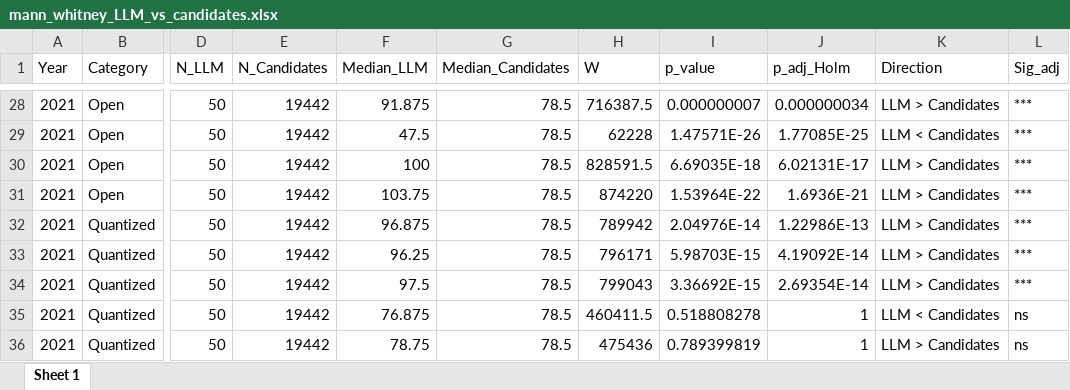
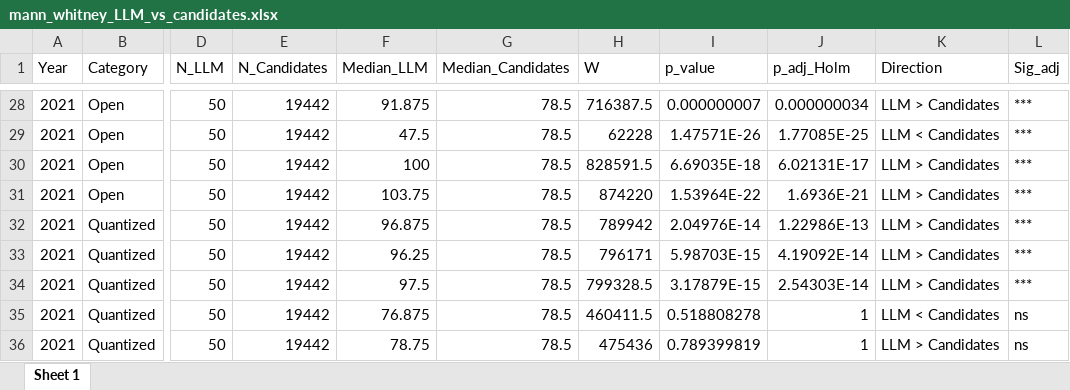
Before and after one commit to LM-Healthcare/LLM-EVAL-Education, an Excel workbook: Candidate_analysis/outputs/mann_whitney_LLM_vs_candidates.xlsx, sheet Sheet 1, drawn as a sheet; only a part is shown, gaps mark what is left out; values as stored, in another font and other column widths than the file's, no borders; the diff names each change by its address in the sheet, - before the commit and + after, or states it on an @@ line.

```diff
--- a/Candidate_analysis/outputs/mann_whitney_LLM_vs_candidates.xlsx (sheet Sheet 1)
+++ b/Candidate_analysis/outputs/mann_whitney_LLM_vs_candidates.xlsx (sheet Sheet 1)
-H34 (W): 799043
+H34 (W): 799328.5
-I34 (p_value): 3.36692E-15
+I34 (p_value): 3.17879E-15
-J34 (p_adj_Holm): 2.69354E-14
+J34 (p_adj_Holm): 2.54303E-14
```
Also changed, not shown: Candidate_analysis/outputs/candidate_descriptives.xlsx, Results/Quantized models/Consistency/consistency_MedGemma_4B_Q8_0.xlsx, 15 other files.
